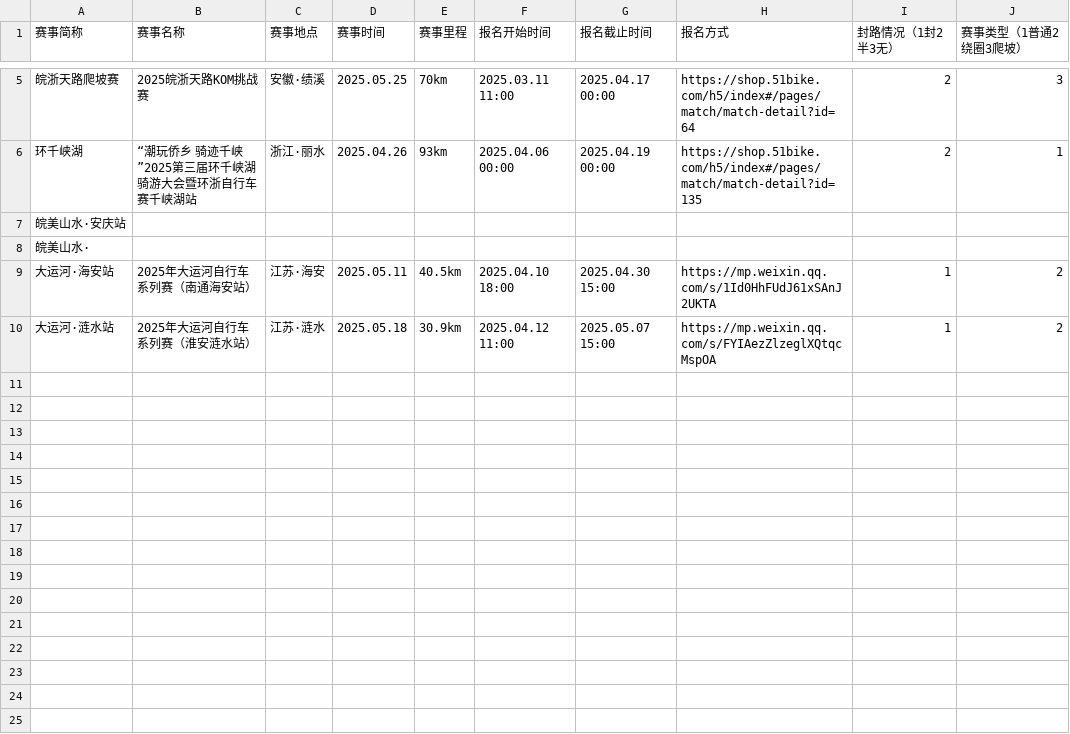
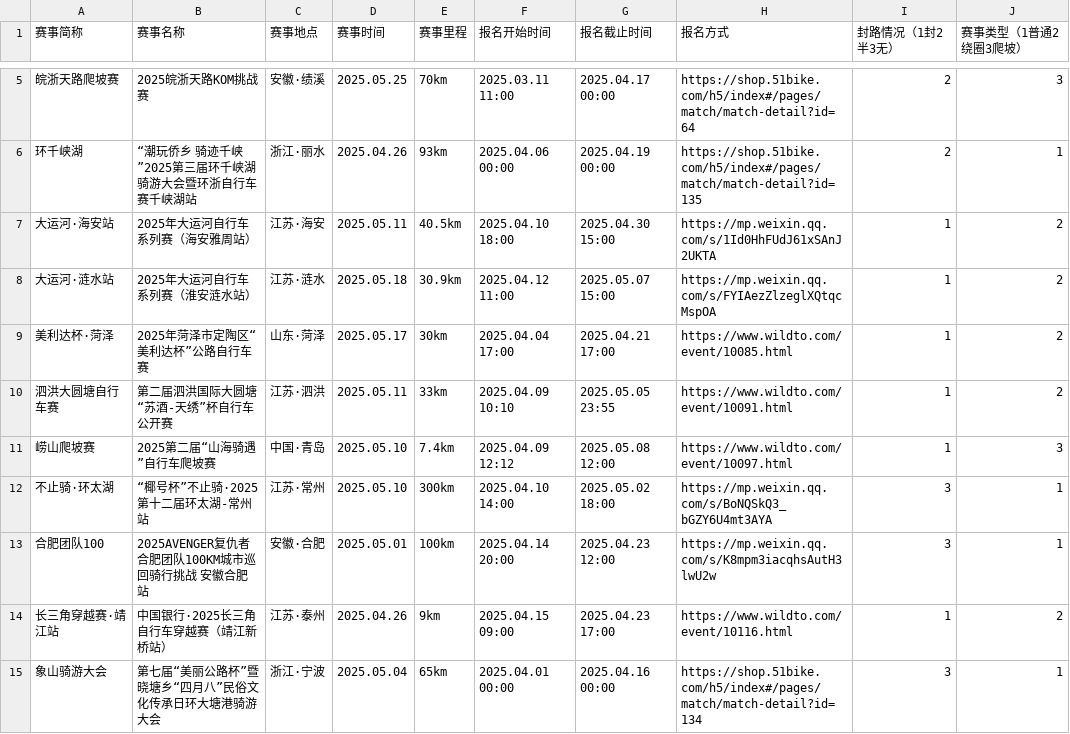
Before and after one commit to zh-ray/BikeRace, a CSV file: race.csv, drawn as a sheet; only a part is shown, gaps mark what is left out; removed rows and columns are numbered as before the commit, all else as after; the diff names each change by its address in the sheet, - before the commit and + after, or states it on an @@ line.

```diff
--- a/race.csv
+++ b/race.csv
-row 7: 皖美山水·安庆站
-row 8: 皖美山水·
-B7 (赛事名称): 2025年大运河自行车系列赛（南通海安站）
+B7 (赛事名称): 2025年大运河自行车系列赛（海安雅周站）
+row 9: 美利达杯·菏泽 | 2025年菏泽市定陶区“美利达杯”公路自行车赛 | 山东·菏泽 | 2025.05.17 | 30km | 2025.04.04 17:00 | 2025.04.21 17:00 | https://www.wildto.com/event/10085.html | 1 | 2
+row 10: 泗洪大圆塘自行车赛 | 第二届泗洪国际大圆塘“苏酒-天绣”杯自行车公开赛 | 江苏·泗洪 | 2025.05.11 | 33km | 2025.04.09 10:10 | 2025.05.05 23:55 | https://www.wildto.com/event/10091.html | 1 | 2
+row 11: 崂山爬坡赛 | 2025第二届“山海骑遇”自行车爬坡赛 | 中国·青岛 | 2025.05.10 | 7.4km | 2025.04.09 12:12 | 2025.05.08 12:00 | https://www.wildto.com/event/10097.html | 1 | 3
+row 12: 不止骑·环太湖 | “椰号杯”不止骑·2025第十二届环太湖-常州站 | 江苏·常州 | 2025.05.10 | 300km | 2025.04.10 14:00 | 2025.05.02 18:00 | https://mp.weixin.qq.com/s/BoNQSkQ3_bGZY6U4mt3AYA | 3 | 1
+row 13: 合肥团队100 | 2025AVENGER复仇者合肥团队100KM城市巡回骑行挑战 安徽合肥站 | 安徽·合肥 | 2025.05.01 | 100km | 2025.04.14 20:00 | 2025.04.23 12:00 | https://mp.weixin.qq.com/s/K8mpm3iacqhsAutH3lwU2w | 3 | 1
+row 14: 长三角穿越赛·靖江站 | 中国银行·2025长三角自行车穿越赛（靖江新桥站） | 江苏·泰州 | 2025.04.26 | 9km | 2025.04.15 09:00 | 2025.04.23 17:00 | https://www.wildto.com/event/10116.html | 1 | 2
+row 15: 象山骑游大会 | 第七届“美丽公路杯”暨晓塘乡“四月八”民俗文化传承日环大塘港骑游大会 | 浙江·宁波 | 2025.05.04 | 65km | 2025.04.01 00:00 | 2025.04.16 00:00 | https://shop.51bike.com/h5/index#/pages/match/match-detail?id=134 | 3 | 1
```
Also changed, not shown: 1 other file.
